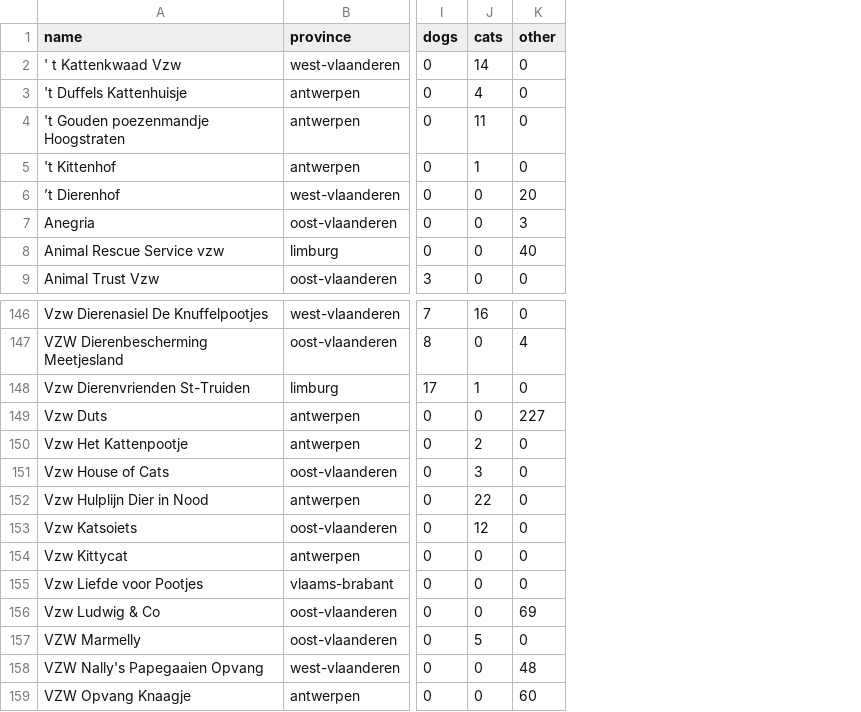
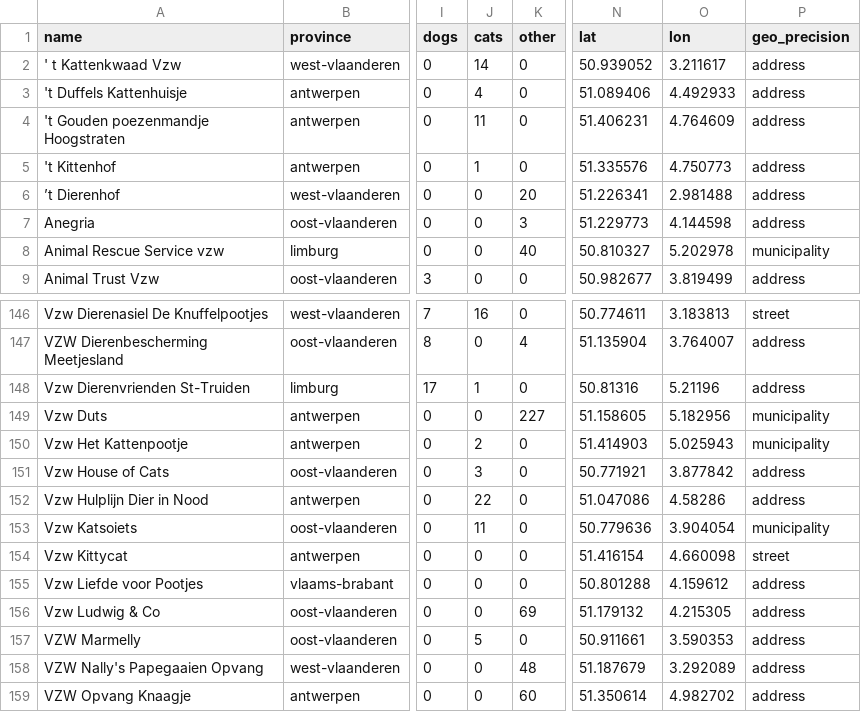
Before and after one commit to HansF/kitties, a CSV file: data/shelters.csv, drawn as a sheet; only a part is shown, gaps mark what is left out; the diff names each change by its address in the sheet, - before the commit and + after, or states it on an @@ line.

```diff
--- a/data/shelters.csv
+++ b/data/shelters.csv
+column N (lat), rows 2-9: 50.939052 | 51.089406 | 51.406231 | 51.335576 | 51.226341 | 51.229773 | 50.810327 | 50.982677; rows 146-159: 50.774611 | 51.135904 | 50.81316 | 51.158605 | 51.414903 | 50.771921 | 51.047086 | 50.779636 | 51.416154 | 50.801288 | 51.179132 | 50.911661 | 51.187679 | 51.350614
+column O (lon), rows 2-9: 3.211617 | 4.492933 | 4.764609 | 4.750773 | 2.981488 | 4.144598 | 5.202978 | 3.819499; rows 146-159: 3.183813 | 3.764007 | 5.21196 | 5.182956 | 5.025943 | 3.877842 | 4.58286 | 3.904054 | 4.660098 | 4.159612 | 4.215305 | 3.590353 | 3.292089 | 4.982702
+column P (geo_precision), rows 2-9: address | address | address | address | address | address | municipality | address; rows 146-159: street | address | address | municipality | municipality | address | address | municipality | street | address | address | address | address | address
-J153 (cats): 12
+J153 (cats): 11
```
Also changed, not shown: data/per-soort/overigedieren.csv, 14 other files.
